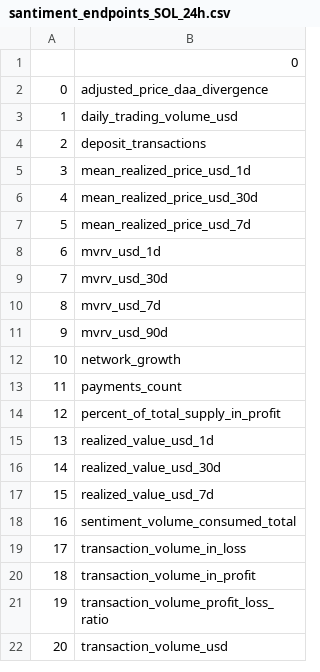
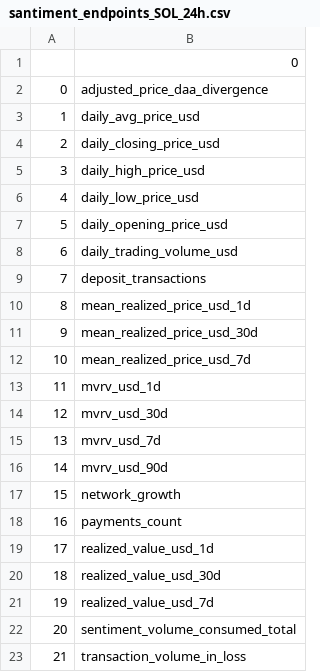
Before and after one commit to younwoo48/deep-reinforcement-learning-for-crypto-trading, a CSV file: data/endpoints/santiment/santiment_endpoints_SOL_24h.csv, drawn as a sheet; only a part is shown; the shorter side is filled out with more unchanged rows; removed rows and columns are numbered as before the commit, all else as after; the diff names each change by its address in the sheet, - before the commit and + after, or states it on an @@ line.

```diff
--- a/data/endpoints/santiment/santiment_endpoints_SOL_24h.csv
+++ b/data/endpoints/santiment/santiment_endpoints_SOL_24h.csv
+row 3: 1 | daily_avg_price_usd
+row 4: 2 | daily_closing_price_usd
+row 5: 3 | daily_high_price_usd
+row 6: 4 | daily_low_price_usd
+row 7: 5 | daily_opening_price_usd
@@ column A renumbered from row 8 down @@
-row 14: 12 | percent_of_total_supply_in_profit
```
Also changed, not shown: data/endpoints/santiment/santiment_endpoints_SOL_1h.csv, 6 other files.
